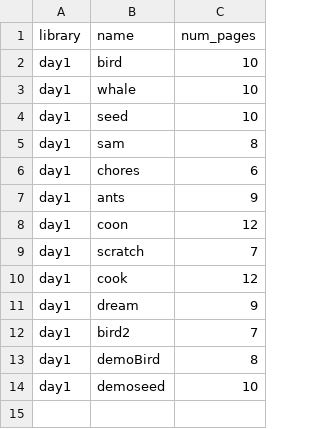
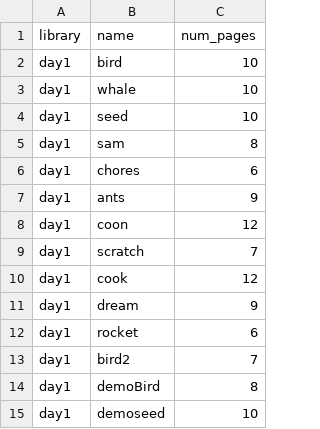
Before and after one commit to philest/ST-messenger, a CSV file: lib/curriculum_versions/1.csv, drawn as a sheet.

Commit message:
added the rocket poem to currciculum

```diff
--- a/lib/curriculum_versions/1.csv
+++ b/lib/curriculum_versions/1.csv
@@ -11,2 +11,3 @@ day1,cook,12
 day1,dream,9
+day1,rocket,6
 day1,bird2,7
```
